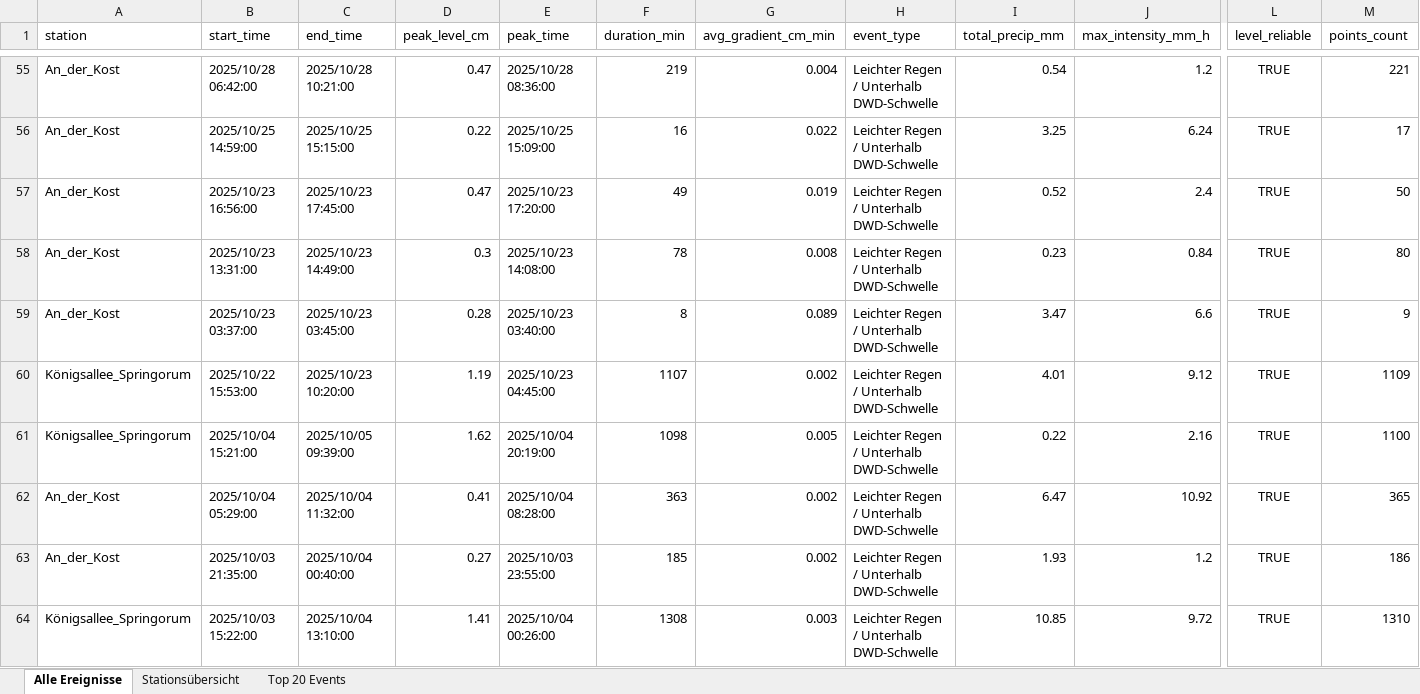
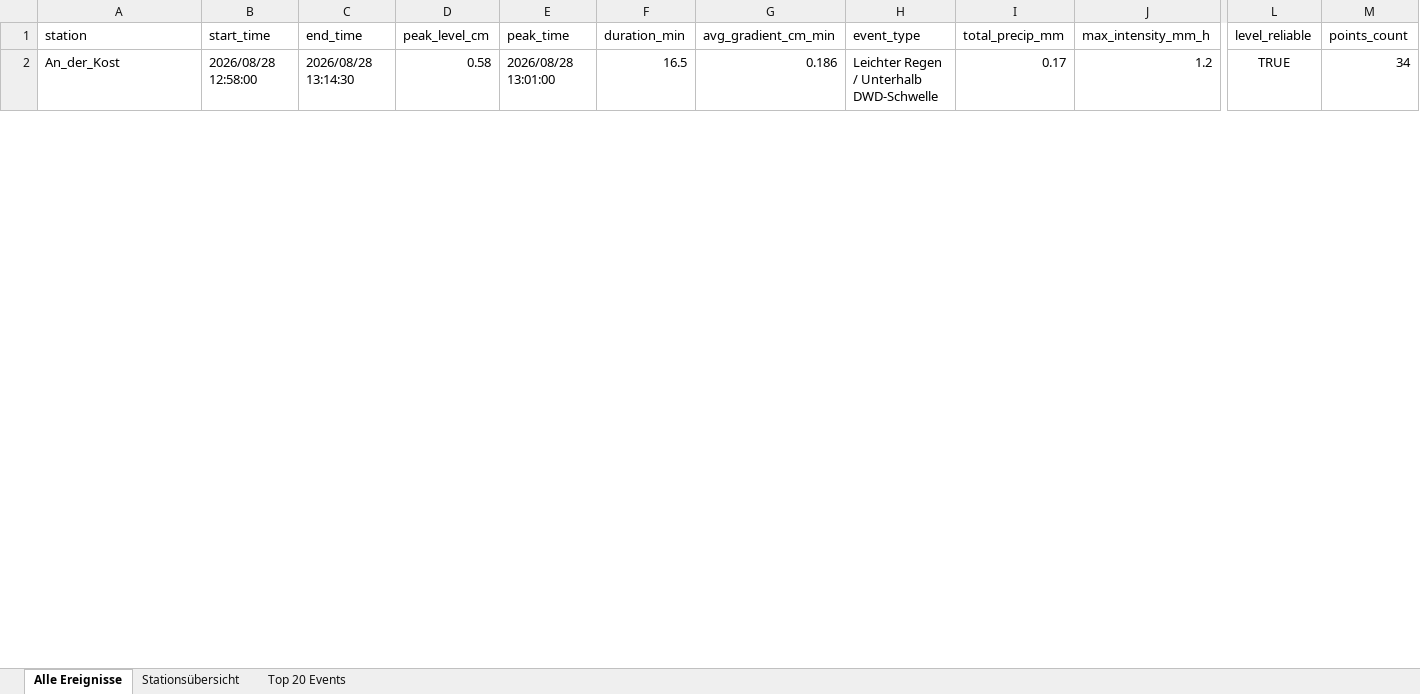
Before and after one commit to anihot/SCIU_THALESruhr, an Excel workbook: data/output/all_detected_events.xlsx, sheet Alle Ereignisse, drawn as a sheet; only a part is shown, gaps mark what is left out; values as stored, in another font and other column widths than the file's, no borders; table styles not drawn; removed rows and columns are numbered as before the commit, all else as after; rows hold the shown columns only; the diff covers the shown part only; the diff names each change by its address in the sheet, - before the commit and + after, or states it on an @@ line.

```diff
--- a/data/output/all_detected_events.xlsx (sheet Alle Ereignisse)
+++ b/data/output/all_detected_events.xlsx (sheet Alle Ereignisse)
-B2 (start_time): 2025/10/28 06:42:00
+B2 (start_time): 2026/08/28 12:58:00
-C2 (end_time): 2025/10/28 10:21:00
+C2 (end_time): 2026/08/28 13:14:30
-D2 (peak_level_cm): 0.47
+D2 (peak_level_cm): 0.58
-E2 (peak_time): 2025/10/28 08:36:00
+E2 (peak_time): 2026/08/28 13:01:00
-F2 (duration_min): 219
+F2 (duration_min): 16.5
-G2 (avg_gradient_cm_min): 0.004
+G2 (avg_gradient_cm_min): 0.186
-I2 (total_precip_mm): 0.54
+I2 (total_precip_mm): 0.17
-M2 (points_count): 221
+M2 (points_count): 34
-row 56: An_der_Kost | 2025/10/25 14:59:00 | 2025/10/25 15:15:00 | 0.22 | 2025/10/25 15:09:00 | 16 | 0.022 | Leichter Regen / Unterhalb DWD-Schwelle | 3.25 | 6.24 | TRUE | 17
-row 57: An_der_Kost | 2025/10/23 16:56:00 | 2025/10/23 17:45:00 | 0.47 | 2025/10/23 17:20:00 | 49 | 0.019 | Leichter Regen / Unterhalb DWD-Schwelle | 0.52 | 2.4 | TRUE | 50
-row 58: An_der_Kost | 2025/10/23 13:31:00 | 2025/10/23 14:49:00 | 0.3 | 2025/10/23 14:08:00 | 78 | 0.008 | Leichter Regen / Unterhalb DWD-Schwelle | 0.23 | 0.84 | TRUE | 80
-row 59: An_der_Kost | 2025/10/23 03:37:00 | 2025/10/23 03:45:00 | 0.28 | 2025/10/23 03:40:00 | 8 | 0.089 | Leichter Regen / Unterhalb DWD-Schwelle | 3.47 | 6.6 | TRUE | 9
-row 60: Königsallee_Springorum | 2025/10/22 15:53:00 | 2025/10/23 10:20:00 | 1.19 | 2025/10/23 04:45:00 | 1107 | 0.002 | Leichter Regen / Unterhalb DWD-Schwelle | 4.01 | 9.12 | TRUE | 1109
-row 61: Königsallee_Springorum | 2025/10/04 15:21:00 | 2025/10/05 09:39:00 | 1.62 | 2025/10/04 20:19:00 | 1098 | 0.005 | Leichter Regen / Unterhalb DWD-Schwelle | 0.22 | 2.16 | TRUE | 1100
-row 62: An_der_Kost | 2025/10/04 05:29:00 | 2025/10/04 11:32:00 | 0.41 | 2025/10/04 08:28:00 | 363 | 0.002 | Leichter Regen / Unterhalb DWD-Schwelle | 6.47 | 10.92 | TRUE | 365
-row 63: An_der_Kost | 2025/10/03 21:35:00 | 2025/10/04 00:40:00 | 0.27 | 2025/10/03 23:55:00 | 185 | 0.002 | Leichter Regen / Unterhalb DWD-Schwelle | 1.93 | 1.2 | TRUE | 186
-row 64: Königsallee_Springorum | 2025/10/03 15:22:00 | 2025/10/04 13:10:00 | 1.41 | 2025/10/04 00:26:00 | 1308 | 0.003 | Leichter Regen / Unterhalb DWD-Schwelle | 10.85 | 9.72 | TRUE | 1310
```
Also changed, not shown: 1 added row and 65 removed rows elsewhere in this sheet, sheet Top 20 Events, sheet Stationsübersicht, 41 other files.
